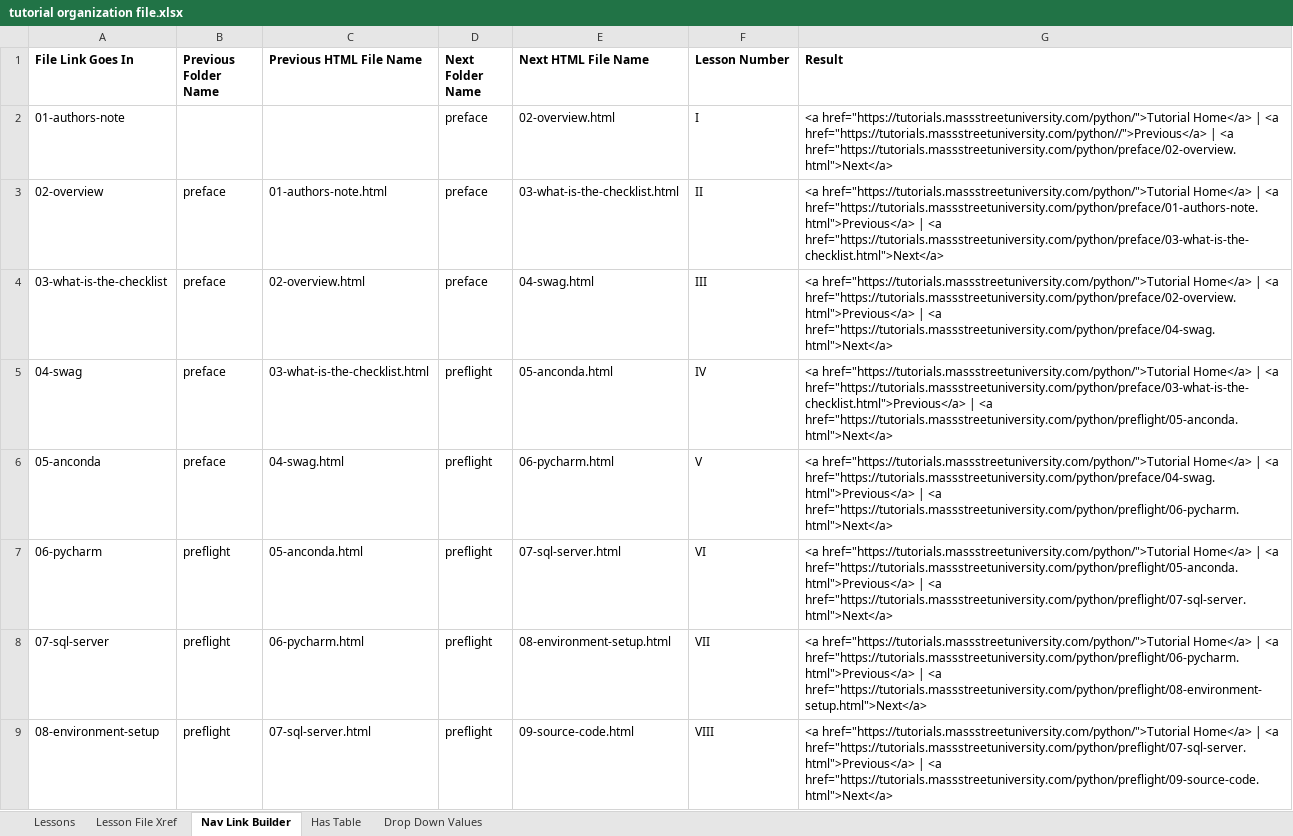
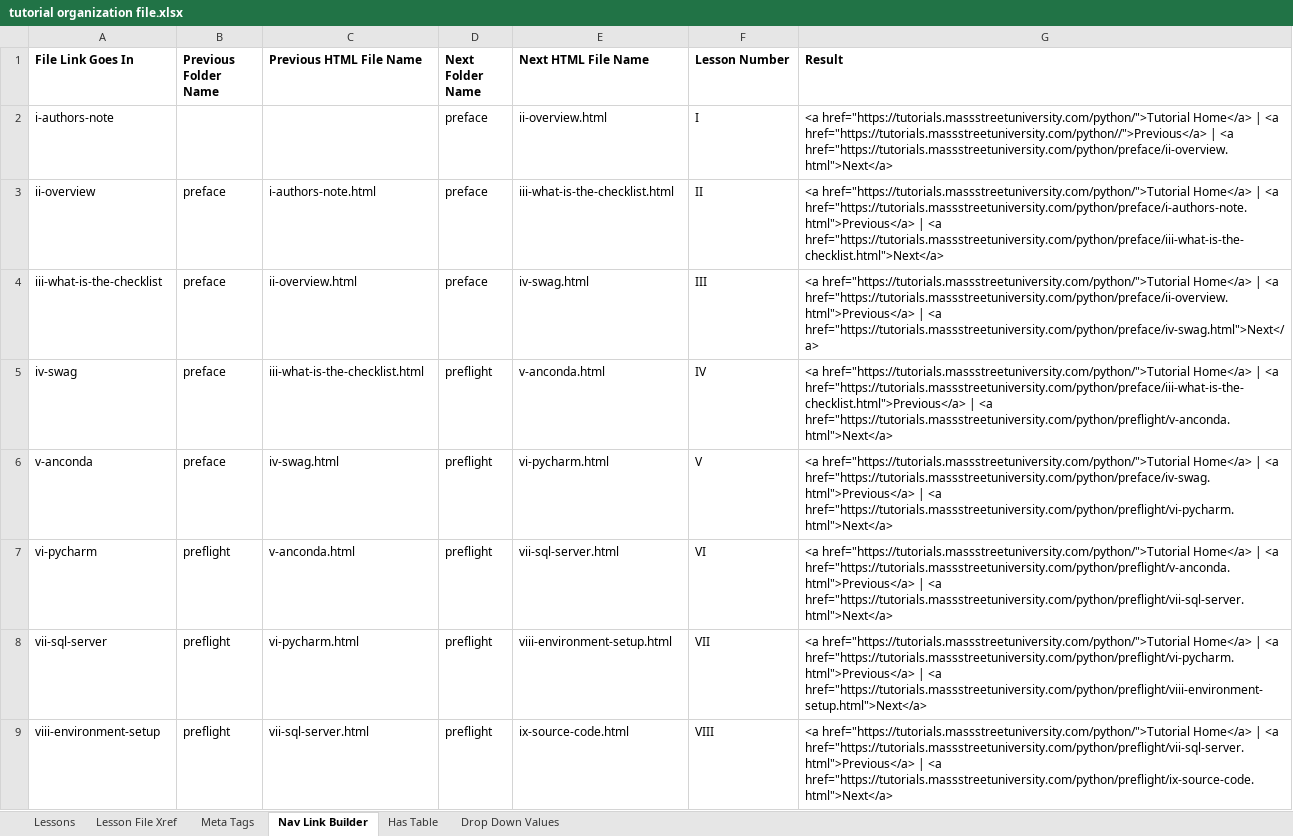
Before and after one commit to BobLovesData/code-tutorials, an Excel workbook: python/tutorial organization file.xlsx, sheet Nav Link Builder, drawn as a sheet; only a part is shown; values as stored, in another font and other column widths than the file's, no borders; the diff covers the shown part only; the diff names each change by its address in the sheet, - before the commit and + after, or states it on an @@ line.

```diff
--- a/python/tutorial organization file.xlsx (sheet Nav Link Builder)
+++ b/python/tutorial organization file.xlsx (sheet Nav Link Builder)
+sheet tab: Meta Tags
-A2 (File Link Goes In): 01-authors-note
+A2 (File Link Goes In): i-authors-note
-E2 (Next HTML File Name): 02-overview.html
+E2 (Next HTML File Name): ii-overview.html
-G2 (Result): …| <a href="https://tutorials.massstreetuniversity.com/python/preface/02-overview.html">Next</a>
+G2 (Result): …| <a href="https://tutorials.massstreetuniversity.com/python/preface/ii-overview.html">Next</a>
-A3 (File Link Goes In): 02-overview
+A3 (File Link Goes In): ii-overview
-C3 (Previous HTML File Name): 01-authors-note.html
+C3 (Previous HTML File Name): i-authors-note.html
-E3 (Next HTML File Name): 03-what-is-the-checklist.html
+E3 (Next HTML File Name): iii-what-is-the-checklist.html
-G3 (Result): …| <a href="https://tutorials.massstreetuniversity.com/python/preface/01-authors-note.html">Previous</a> | <a href="https://tutorials.massstreetuniversity.com/python/preface/03-what-is-the-checklist.html">Next</a>
+G3 (Result): …| <a href="https://tutorials.massstreetuniversity.com/python/preface/i-authors-note.html">Previous</a> | <a href="https://tutorials.massstreetuniversity.com/python/preface/iii-what-is-the-checklist.html">Next</a>
-A4 (File Link Goes In): 03-what-is-the-checklist
+A4 (File Link Goes In): iii-what-is-the-checklist
-C4 (Previous HTML File Name): 02-overview.html
+C4 (Previous HTML File Name): ii-overview.html
-E4 (Next HTML File Name): 04-swag.html
+E4 (Next HTML File Name): iv-swag.html
-G4 (Result): …| <a href="https://tutorials.massstreetuniversity.com/python/preface/02-overview.html">Previous</a> | <a href="https://tutorials.massstreetuniversity.com/python/preface/04-swag.html">Next</a>
+G4 (Result): …| <a href="https://tutorials.massstreetuniversity.com/python/preface/ii-overview.html">Previous</a> | <a href="https://tutorials.massstreetuniversity.com/python/preface/iv-swag.html">Next</a>
-A5 (File Link Goes In): 04-swag
+A5 (File Link Goes In): iv-swag
-C5 (Previous HTML File Name): 03-what-is-the-checklist.html
+C5 (Previous HTML File Name): iii-what-is-the-checklist.html
-E5 (Next HTML File Name): 05-anconda.html
+E5 (Next HTML File Name): v-anconda.html
-G5 (Result): …| <a href="https://tutorials.massstreetuniversity.com/python/preface/03-what-is-the-checklist.html">Previous</a> | <a href="https://tutorials.massstreetuniversity.com/python/preflight/05-anconda.html">Next</a>
+G5 (Result): …| <a href="https://tutorials.massstreetuniversity.com/python/preface/iii-what-is-the-checklist.html">Previous</a> | <a href="https://tutorials.massstreetuniversity.com/python/preflight/v-anconda.html">Next</a>
-A6 (File Link Goes In): 05-anconda
+A6 (File Link Goes In): v-anconda
-C6 (Previous HTML File Name): 04-swag.html
+C6 (Previous HTML File Name): iv-swag.html
-E6 (Next HTML File Name): 06-pycharm.html
+E6 (Next HTML File Name): vi-pycharm.html
-G6 (Result): …| <a href="https://tutorials.massstreetuniversity.com/python/preface/04-swag.html">Previous</a> | <a href="https://tutorials.massstreetuniversity.com/python/preflight/06-pycharm.html">Next</a>
+G6 (Result): …| <a href="https://tutorials.massstreetuniversity.com/python/preface/iv-swag.html">Previous</a> | <a href="https://tutorials.massstreetuniversity.com/python/preflight/vi-pycharm.html">Next</a>
-A7 (File Link Goes In): 06-pycharm
+A7 (File Link Goes In): vi-pycharm
-C7 (Previous HTML File Name): 05-anconda.html
+C7 (Previous HTML File Name): v-anconda.html
-E7 (Next HTML File Name): 07-sql-server.html
+E7 (Next HTML File Name): vii-sql-server.html
-G7 (Result): …| <a href="https://tutorials.massstreetuniversity.com/python/preflight/05-anconda.html">Previous</a> | <a href="https://tutorials.massstreetuniversity.com/python/preflight/07-sql-server.html">Next</a>
+G7 (Result): …| <a href="https://tutorials.massstreetuniversity.com/python/preflight/v-anconda.html">Previous</a> | <a href="https://tutorials.massstreetuniversity.com/python/preflight/vii-sql-server.html">Next</a>
-A8 (File Link Goes In): 07-sql-server
+A8 (File Link Goes In): vii-sql-server
-C8 (Previous HTML File Name): 06-pycharm.html
+C8 (Previous HTML File Name): vi-pycharm.html
-E8 (Next HTML File Name): 08-environment-setup.html
+E8 (Next HTML File Name): viii-environment-setup.html
-G8 (Result): …| <a href="https://tutorials.massstreetuniversity.com/python/preflight/06-pycharm.html">Previous</a> | <a href="https://tutorials.massstreetuniversity.com/python/preflight/08-environment-setup.html">Next</a>
+G8 (Result): …| <a href="https://tutorials.massstreetuniversity.com/python/preflight/vi-pycharm.html">Previous</a> | <a href="https://tutorials.massstreetuniversity.com/python/preflight/viii-environment-setup.html">Next</a>
-A9 (File Link Goes In): 08-environment-setup
+A9 (File Link Goes In): viii-environment-setup
-C9 (Previous HTML File Name): 07-sql-server.html
+C9 (Previous HTML File Name): vii-sql-server.html
-E9 (Next HTML File Name): 09-source-code.html
+E9 (Next HTML File Name): ix-source-code.html
-G9 (Result): …| <a href="https://tutorials.massstreetuniversity.com/python/preflight/07-sql-server.html">Previous</a> | <a href="https://tutorials.massstreetuniversity.com/python/preflight/09-source-code.html">Next</a>
+G9 (Result): …| <a href="https://tutorials.massstreetuniversity.com/python/preflight/vii-sql-server.html">Previous</a> | <a href="https://tutorials.massstreetuniversity.com/python/preflight/ix-source-code.html">Next</a>
```
Also changed, not shown: 17 edited cells elsewhere in this sheet, sheet Lesson File Xref, hidden cells, transact-sql/t-sql tutorial organization file.xlsx, 19 other files.
